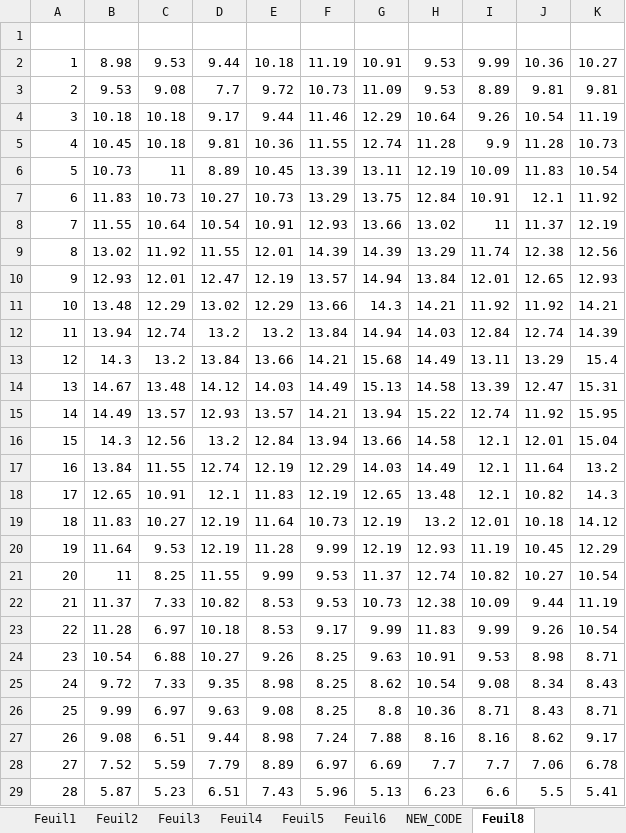
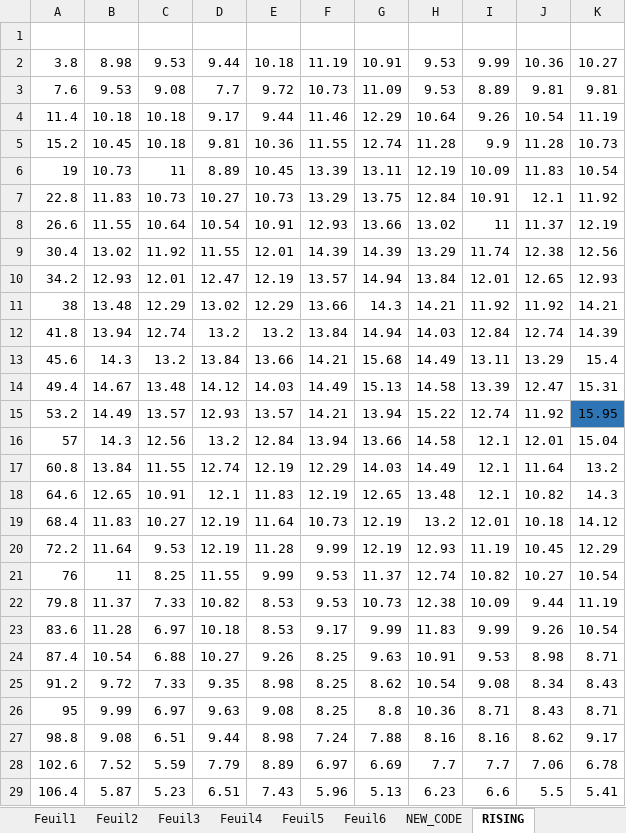
Before and after one commit to xdaroux/Calibration-Machine, an Excel workbook: Data_Aquisition/Test data.xlsx, sheet RISING, drawn as a sheet; only a part is shown; values as stored, in another font and other column widths than the file's, no borders; charts and pictures and conditional formats not drawn; the diff covers the shown part only; the diff names each change by its address in the sheet, - before the commit and + after, or states it on an @@ line.

```diff
--- a/Data_Aquisition/Test data.xlsx (sheet RISING)
+++ b/Data_Aquisition/Test data.xlsx (sheet RISING)
-sheet tab: Feuil8
+sheet tab: RISING
-A2: 1
+A2: 3.8
-A3: 2
+A3: 7.6
-A4: 3
+A4: 11.4
-A5: 4
+A5: 15.2
-A6: 5
+A6: 19
-A7: 6
+A7: 22.8
-A8: 7
+A8: 26.6
-A9: 8
+A9: 30.4
-A10: 9
+A10: 34.2
-A11: 10
+A11: 38
-A12: 11
+A12: 41.8
-A13: 12
+A13: 45.6
-A14: 13
+A14: 49.4
-A15: 14
+A15: 53.2
-K15 fill: none
+K15 fill: #2E75B6
-A16: 15
+A16: 57
-A17: 16
+A17: 60.8
-A18: 17
+A18: 64.6
-A19: 18
+A19: 68.4
-A20: 19
+A20: 72.2
-A21: 20
+A21: 76
-A22: 21
+A22: 79.8
-A23: 22
+A23: 83.6
-A24: 23
+A24: 87.4
-A25: 24
+A25: 91.2
-A26: 25
+A26: 95
-A27: 26
+A27: 98.8
-A28: 27
+A28: 102.6
-A29: 28
+A29: 106.4
```
Also changed, not shown: 68 edited cells elsewhere in this sheet, charts or pictures, 2 other files.
